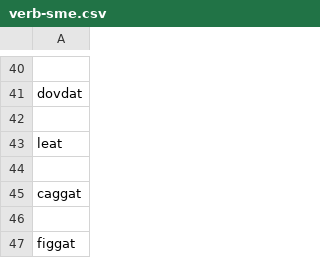
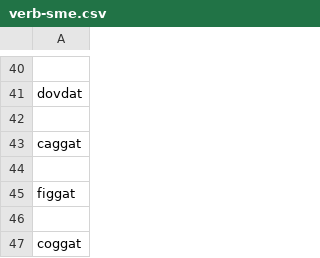
Before and after one commit to giellalt/dict-sme-smj, a CSV file: scripts/conversiondata/verb-sme.csv, drawn as a sheet; only a part is shown, gaps mark what is left out; the shorter side is filled out with more unchanged rows.

```diff
--- a/scripts/conversiondata/verb-sme.csv
+++ b/scripts/conversiondata/verb-sme.csv
@@ -42,4 +42,2 @@ dovdat
 
-leat
-
 caggat
```
Also changed, not shown: scripts/conversiondata/verb-smj.csv.
